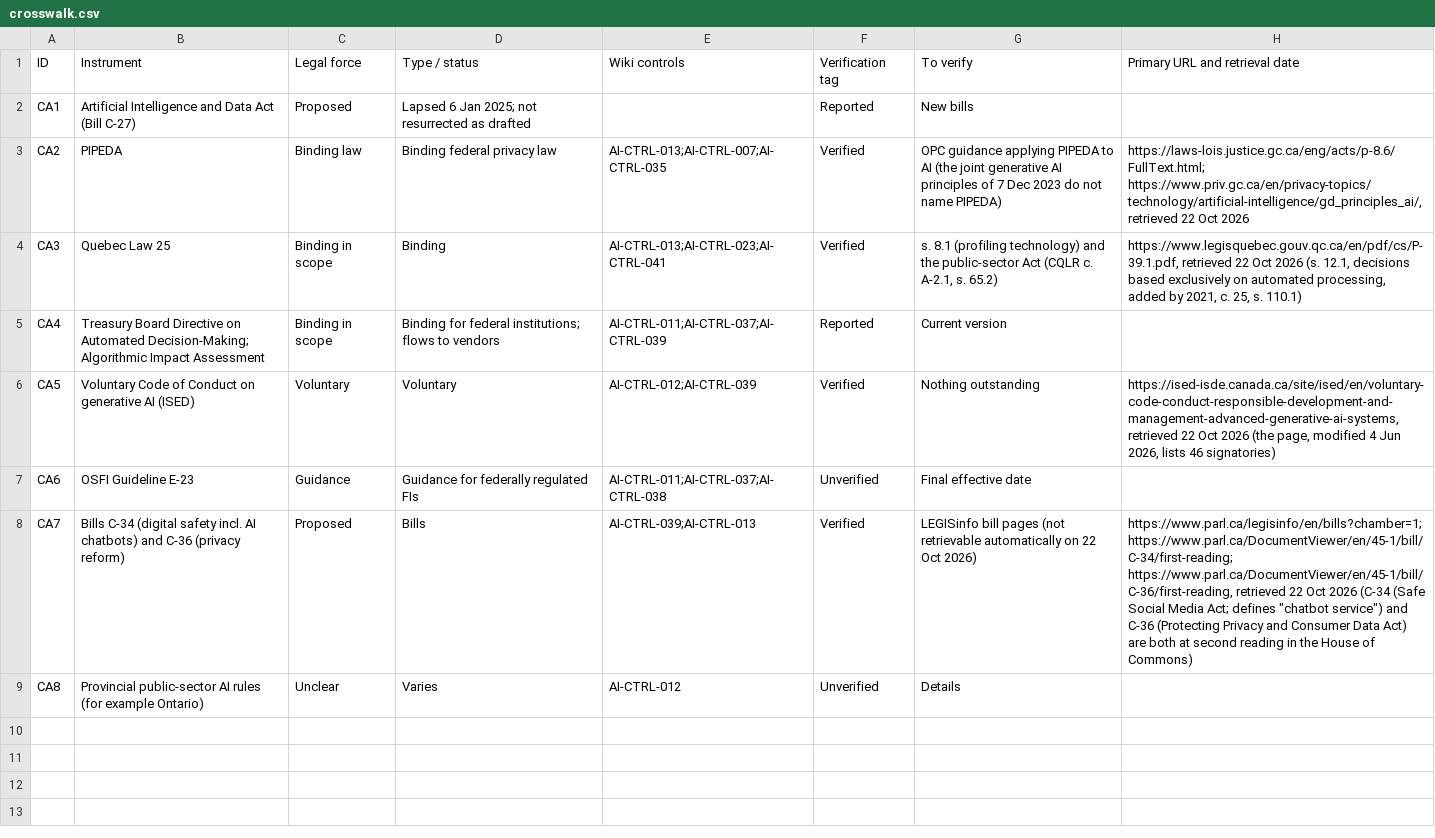
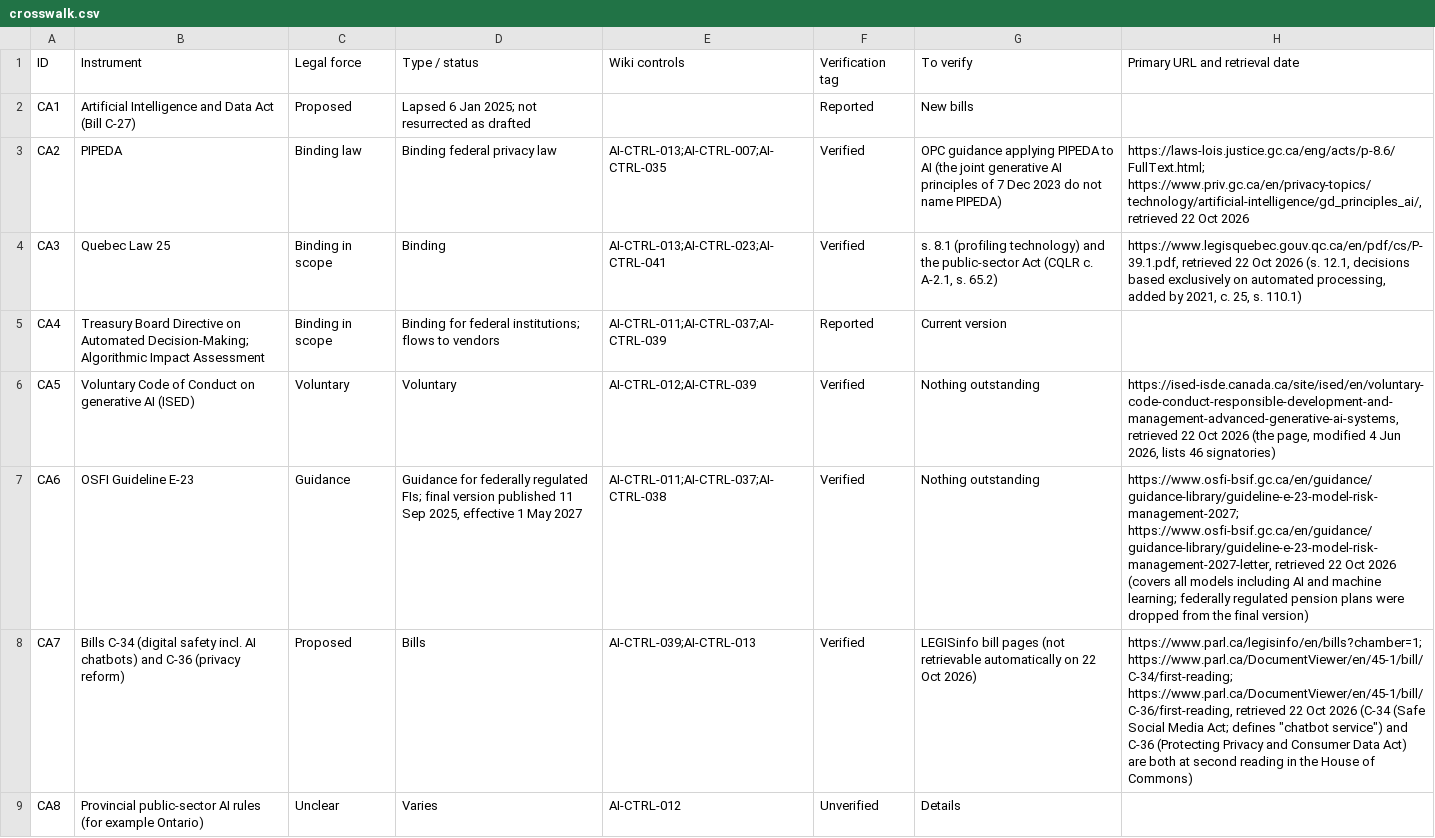
Before and after one commit to nachi065/AI-Security-Wiki, a CSV file: source/15_Canada_AI_Compliance/data/crosswalk.csv, drawn as a sheet.

```diff
--- a/source/15_Canada_AI_Compliance/data/crosswalk.csv
+++ b/source/15_Canada_AI_Compliance/data/crosswalk.csv
@@ -6,3 +6,3 @@ CA4,Treasury Board Directive on Automated Decision-Making; Algorithmic Impact As
 CA5,Voluntary Code of Conduct on generative AI (ISED),Voluntary,Voluntary,AI-CTRL-012;AI-CTRL-039,Verified,Nothing outstanding,"https://ised-isde.canada.ca/site/ised/en/voluntary-code-conduct-responsible-development-and-management-advanced-generative-ai-systems, retrieved 22 Oct 2026 (the page, modified 4 Jun 2026, lists 46 signatories)"
-CA6,OSFI Guideline E-23,Guidance,Guidance for federally regulated FIs,AI-CTRL-011;AI-CTRL-037;AI-CTRL-038,Unverified,Final effective date,
+CA6,OSFI Guideline E-23,Guidance,"Guidance for federally regulated FIs; final version published 11 Sep 2025, effective 1 May 2027",AI-CTRL-011;AI-CTRL-037;AI-CTRL-038,Verified,Nothing outstanding,"https://www.osfi-bsif.gc.ca/en/guidance/guidance-library/guideline-e-23-model-risk-management-2027; https://www.osfi-bsif.gc.ca/en/guidance/guidance-library/guideline-e-23-model-risk-management-2027-letter, retrieved 22 Oct 2026 (covers all models including AI and machine learning; federally regulated pension plans were dropped from the final version)"
 CA7,Bills C-34 (digital safety incl. AI chatbots) and C-36 (privacy reform),Proposed,Bills,AI-CTRL-039;AI-CTRL-013,Verified,LEGISinfo bill pages (not retrievable automatically on 22 Oct 2026),"https://www.parl.ca/legisinfo/en/bills?chamber=1; https://www.parl.ca/DocumentViewer/en/45-1/bill/C-34/first-reading; https://www.parl.ca/DocumentViewer/en/45-1/bill/C-36/first-reading, retrieved 22 Oct 2026 (C-34 (Safe Social Media Act; defines ""chatbot service"") and C-36 (Protecting Privacy and Consumer Data Act) are both at second reading in the House of Commons)"
```
Also changed, not shown: 3 other files.
